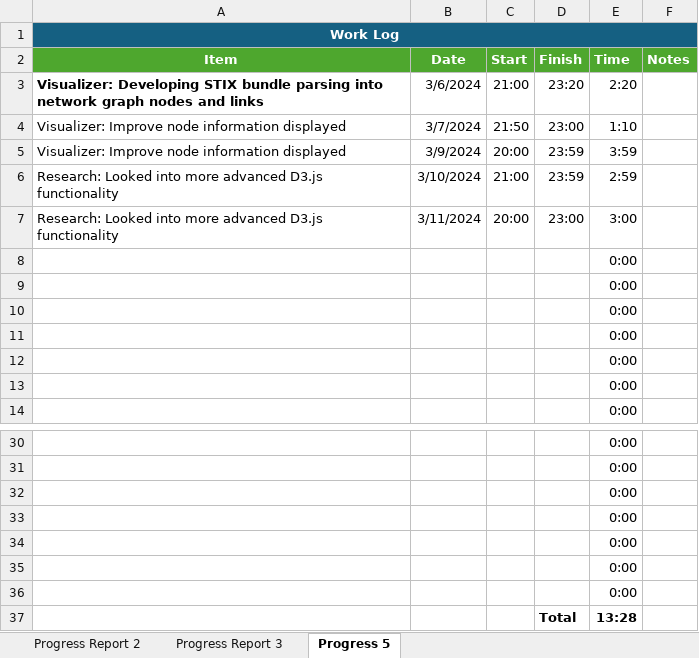
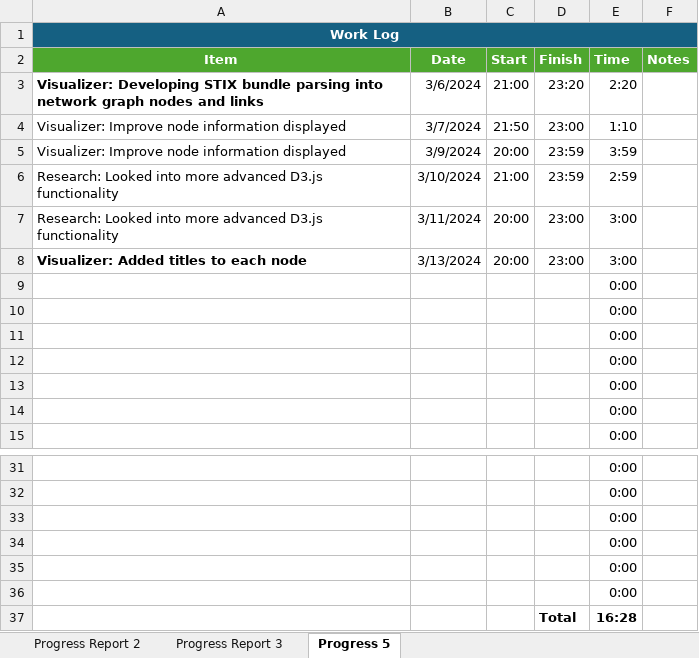
Before and after one commit to cortezcodes/Taxii-Proxy-React, an Excel workbook: Documentation/work-log.xlsx, sheet Progress 5, drawn as a sheet; only a part is shown, gaps mark what is left out; values as stored, in another font and other column widths than the file's, no borders; removed rows and columns are numbered as before the commit, all else as after; the diff names each change by its address in the sheet, - before the commit and + after, or states it on an @@ line.

```diff
--- a/Documentation/work-log.xlsx (sheet Progress 5)
+++ b/Documentation/work-log.xlsx (sheet Progress 5)
+row 8: Visualizer: Added titles to each node | 3/13/2024 | 20:00 | 23:00 | 3:00
-row 36:  |  |  |  | 0:00
-E37 (Time): 13:28
+E37 (Time): 16:28
```
Also changed, not shown: formulas that keep their value, 1 other file.
